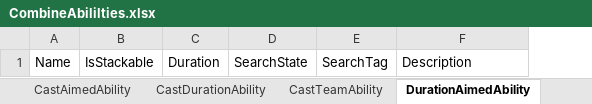
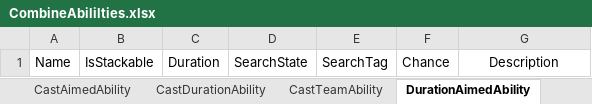
Before and after one commit to hoony5/Unity-BolierPlate-Codes, an Excel workbook: Assets/Scripts/1.Abilities/Resources/Documents/CombineAbilities/CombineAbililties.xlsx, sheet DurationAimedAbility, drawn as a sheet; values as stored, in another font and other column widths than the file's, no borders; addresses are those after the commit; the diff names each change by its address in the sheet, - before the commit and + after, or states it on an @@ line.

Commit message:
Add Chance Column Create Battle Hierarchy and order

```diff
--- a/Assets/Scripts/1.Abilities/Resources/Documents/CombineAbilities/CombineAbililties.xlsx (sheet DurationAimedAbility)
+++ b/Assets/Scripts/1.Abilities/Resources/Documents/CombineAbilities/CombineAbililties.xlsx (sheet DurationAimedAbility)
+column F, row 1: Chance
-G1 alignment: left
+G1 alignment: center
```
Also changed, not shown: sheet AreaMotivatedAbility, sheet DurationTeamAbility, sheet AreaCastAbility, sheet AreaTeamAbility, sheet DurationMotivatedAbility, sheet CastAimedAbility, 4 more sheets, Assets/Scripts/1.Abilities/Resources/Documents/ComplexAbilities/ComplexAbililties.xlsx, Assets/Scripts/1.Abilities/Resources/Documents/OneAbility/OneAbilityInfo.xlsx, 35 other files.
